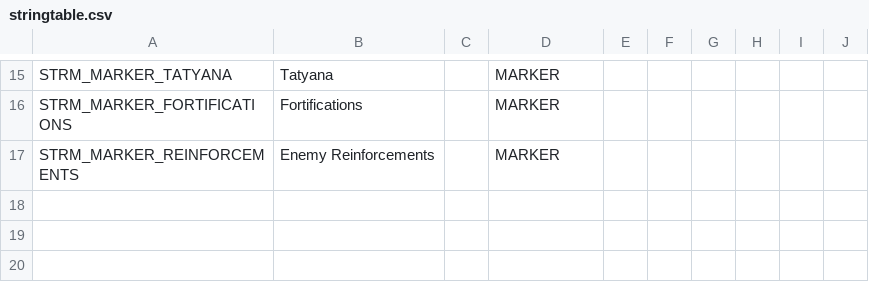
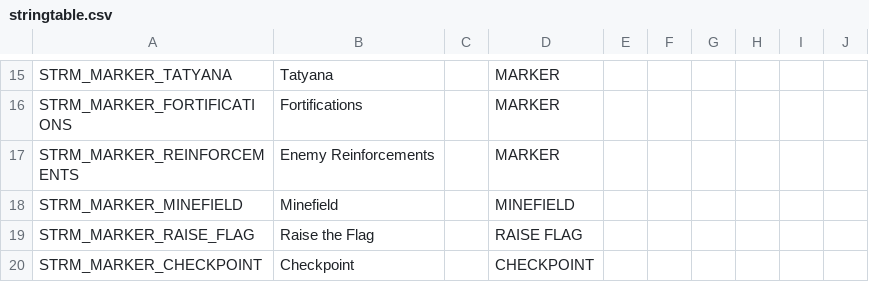
Before and after one commit to Kossyr/dawn, a CSV file: Missions/29RedHammer.Cain/stringtable.csv, drawn as a sheet; only a part is shown, gaps mark what is left out.

```diff
--- a/Missions/29RedHammer.Cain/stringtable.csv
+++ b/Missions/29RedHammer.Cain/stringtable.csv
@@ -20 +20,4 @@ STRM_MARKER_FORTIFICATIONS,"Fortifications","",MARKER
 STRM_MARKER_REINFORCEMENTS,"Enemy Reinforcements","",MARKER
+STRM_MARKER_MINEFIELD,"Minefield","",MINEFIELD
+STRM_MARKER_RAISE_FLAG,"Raise the Flag","",RAISE FLAG
+STRM_MARKER_CHECKPOINT,"Checkpoint","",CHECKPOINT
```
Also changed, not shown: 17 other files.
